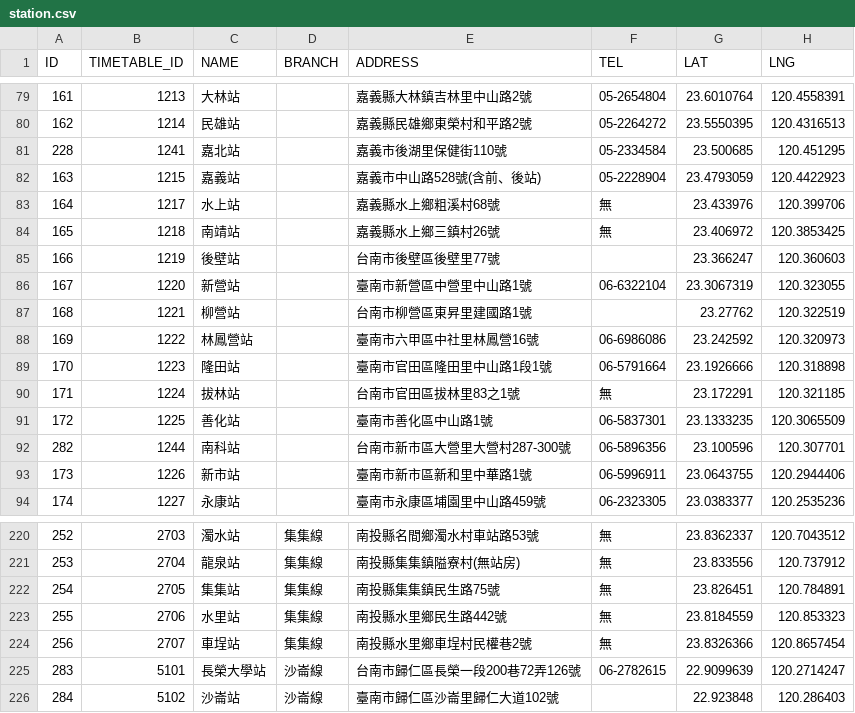
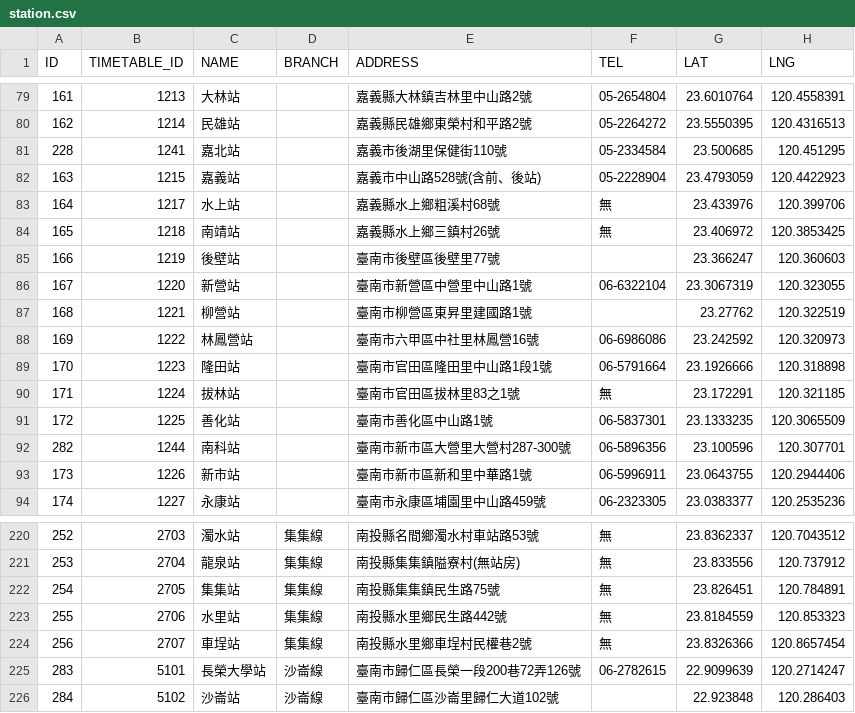
Before and after one commit to Taiwan-Railway-Route-Planner/TRATimetableData, a CSV file: station.csv, drawn as a sheet; only a part is shown, gaps mark what is left out.

Commit message:
一律用臺南市。

```diff
--- a/station.csv
+++ b/station.csv
@@ -84,10 +84,10 @@ ID,TIMETABLE_ID,NAME,BRANCH,ADDRESS,TEL,LAT,LNG
 165,1218,南靖站,,嘉義縣水上鄉三鎮村26號,無,23.406972,120.3853425
-166,1219,後壁站,,台南市後壁區後壁里77號,,23.366247,120.360603
+166,1219,後壁站,,臺南市後壁區後壁里77號,,23.366247,120.360603
 167,1220,新營站,,臺南市新營區中營里中山路1號,06-6322104,23.3067319,120.323055
-168,1221,柳營站,,台南市柳營區東昇里建國路1號,,23.27762,120.322519
+168,1221,柳營站,,臺南市柳營區東昇里建國路1號,,23.27762,120.322519
 169,1222,林鳳營站,,臺南市六甲區中社里林鳳營16號,06-6986086,23.242592,120.320973
 170,1223,隆田站,,臺南市官田區隆田里中山路1段1號,06-5791664,23.1926666,120.318898
-171,1224,拔林站,,台南市官田區拔林里83之1號,無,23.172291,120.321185
+171,1224,拔林站,,臺南市官田區拔林里83之1號,無,23.172291,120.321185
 172,1225,善化站,,臺南市善化區中山路1號,06-5837301,23.1333235,120.3065509
-282,1244,南科站,,台南市新市區大營里大營村287-300號,06-5896356,23.100596,120.307701
+282,1244,南科站,,臺南市新市區大營里大營村287-300號,06-5896356,23.100596,120.307701
 173,1226,新市站,,臺南市新市區新和里中華路1號,06-5996911,23.0643755,120.2944406
@@ -224,3 +224,3 @@ ID,TIMETABLE_ID,NAME,BRANCH,ADDRESS,TEL,LAT,LNG
 256,2707,車埕站,集集線,南投縣水里鄉車埕村民權巷2號,無,23.8326366,120.8657454
-283,5101,長榮大學站,沙崙線,台南市歸仁區長榮一段200巷72弄126號,06-2782615,22.9099639,120.2714247
+283,5101,長榮大學站,沙崙線,臺南市歸仁區長榮一段200巷72弄126號,06-2782615,22.9099639,120.2714247
 284,5102,沙崙站,沙崙線,臺南市歸仁區沙崙里歸仁大道102號,,22.923848,120.286403
```
